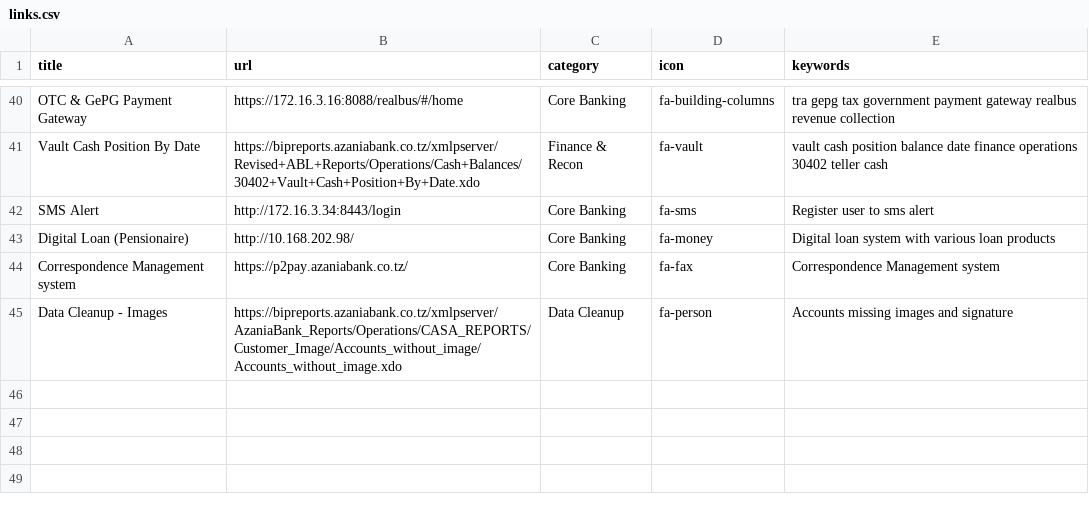
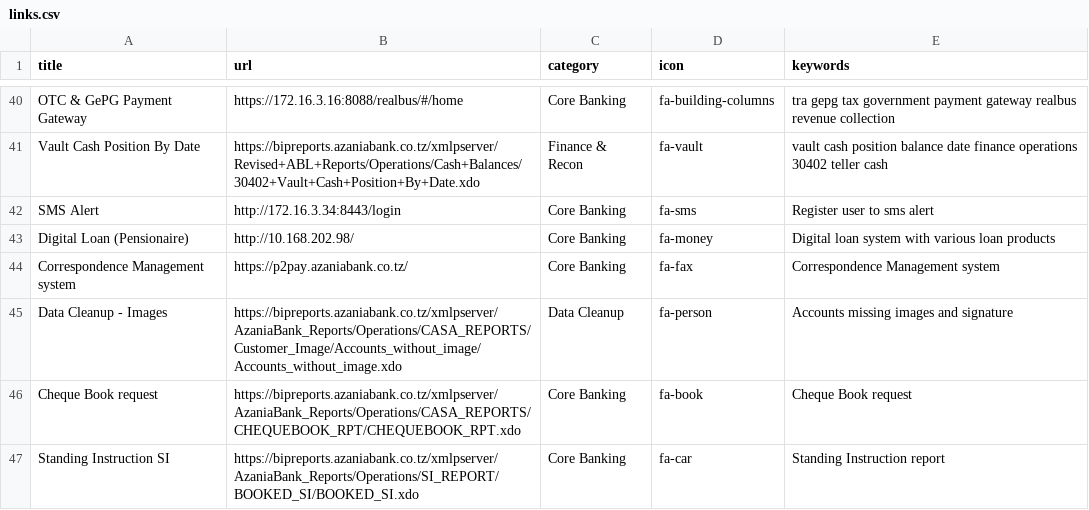
Before and after one commit to crownvalz/banking, a CSV file: links.csv, drawn as a sheet; only a part is shown, gaps mark what is left out.

Commit message:
NEW LINKS

```diff
--- a/links.csv
+++ b/links.csv
@@ -45 +45,3 @@ Correspondence Management system,https://p2pay.azaniabank.co.tz/,Core Banking,fa
 Data Cleanup - Images,https://bipreports.azaniabank.co.tz/xmlpserver/AzaniaBank_Reports/Operations/CASA_REPORTS/Customer_Image/Accounts_without_image/Accounts_without_image.xdo,Data Cleanup,fa-person,Accounts missing images and signature
+Cheque Book request,https://bipreports.azaniabank.co.tz/xmlpserver/AzaniaBank_Reports/Operations/CASA_REPORTS/CHEQUEBOOK_RPT/CHEQUEBOOK_RPT.xdo,Core Banking,fa-book,Cheque Book request
+Standing Instruction SI,https://bipreports.azaniabank.co.tz/xmlpserver/AzaniaBank_Reports/Operations/SI_REPORT/BOOKED_SI/BOOKED_SI.xdo,Core Banking,fa-car,Standing Instruction report
```
